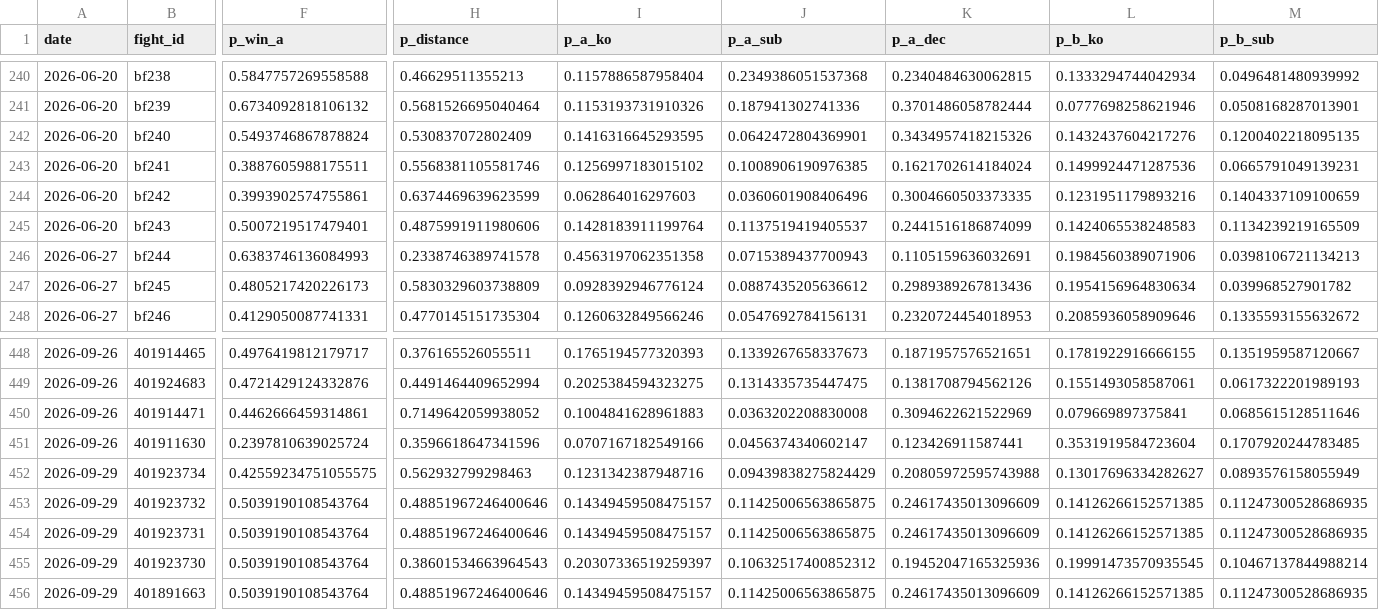
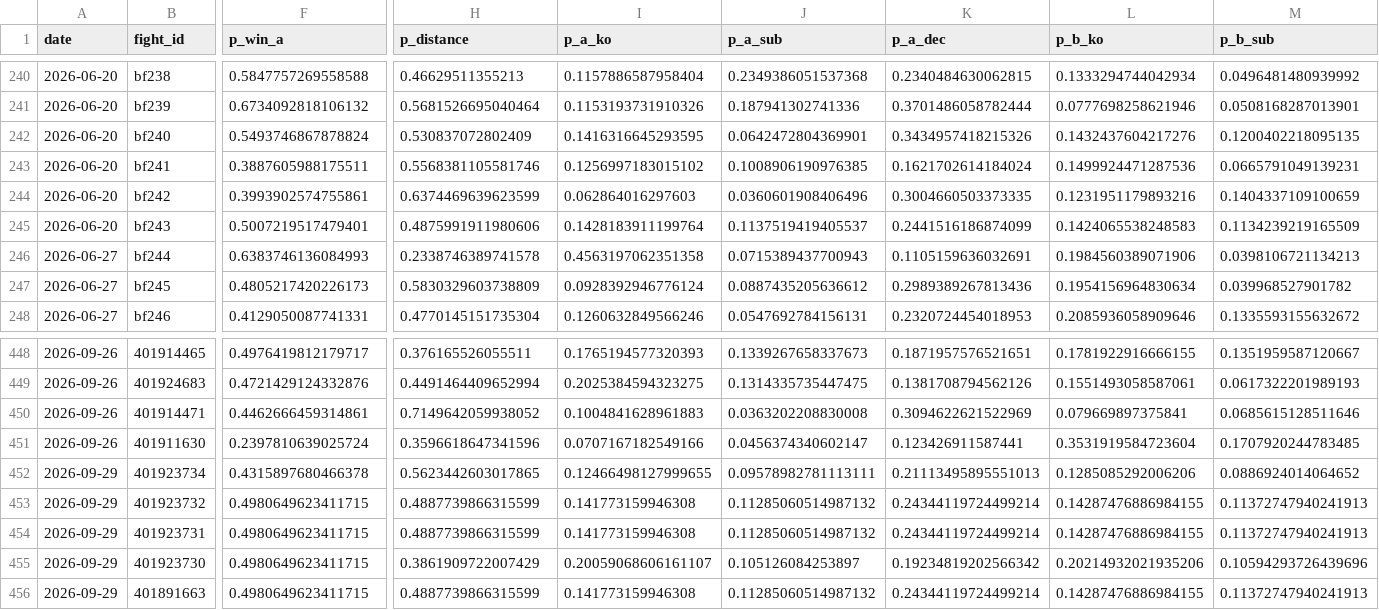
Before and after one commit to azcal/mbm-mma, a CSV file: logs/predictions.csv, drawn as a sheet; only a part is shown, gaps mark what is left out; the diff covers the shown part only; the diff names each change by its address in the sheet, - before the commit and + after, or states it on an @@ line.

```diff
--- a/logs/predictions.csv
+++ b/logs/predictions.csv
-F452 (p_win_a): 0.42559234751055575
+F452 (p_win_a): 0.4315897680466378
-H452 (p_distance): 0.562932799298463
+H452 (p_distance): 0.5623442603017865
-I452 (p_a_ko): 0.1231342387948716
+I452 (p_a_ko): 0.12466498127999655
-J452 (p_a_sub): 0.09439838275824429
+J452 (p_a_sub): 0.09578982781113111
-K452 (p_a_dec): 0.20805972595743988
+K452 (p_a_dec): 0.21113495895551013
-L452 (p_b_ko): 0.13017696334282627
+L452 (p_b_ko): 0.1285085292006206
-M452 (p_b_sub): 0.0893576158055949
+M452 (p_b_sub): 0.0886924014064652
-F453:F456 (p_win_a): 0.5039190108543764
+F453:F456 (p_win_a): 0.4980649623411715
-H453:H454 (p_distance): 0.48851967246400646
+H453:H454 (p_distance): 0.4887739866315599
-I453:I454 (p_a_ko): 0.14349459508475157
+I453:I454 (p_a_ko): 0.141773159946308
-J453:J454 (p_a_sub): 0.11425006563865875
+J453:J454 (p_a_sub): 0.11285060514987132
-K453:K454 (p_a_dec): 0.24617435013096609
+K453:K454 (p_a_dec): 0.24344119724499214
-L453:L454 (p_b_ko): 0.14126266152571385
+L453:L454 (p_b_ko): 0.14287476886984155
-M453:M454 (p_b_sub): 0.11247300528686935
+M453:M454 (p_b_sub): 0.11372747940241913
-H455 (p_distance): 0.38601534663964543
+H455 (p_distance): 0.3861909722007429
-I455 (p_a_ko): 0.20307336519259397
+I455 (p_a_ko): 0.20059068606161107
-J455 (p_a_sub): 0.10632517400852312
+J455 (p_a_sub): 0.105126084253897
-K455 (p_a_dec): 0.19452047165325936
+K455 (p_a_dec): 0.19234819202566342
-L455 (p_b_ko): 0.19991473570935545
+L455 (p_b_ko): 0.20214932021935206
-M455 (p_b_sub): 0.10467137844988214
+M455 (p_b_sub): 0.10594293726439696
-H456 (p_distance): 0.48851967246400646
+H456 (p_distance): 0.4887739866315599
-I456 (p_a_ko): 0.14349459508475157
+I456 (p_a_ko): 0.141773159946308
-J456 (p_a_sub): 0.11425006563865875
+J456 (p_a_sub): 0.11285060514987132
-K456 (p_a_dec): 0.24617435013096609
+K456 (p_a_dec): 0.24344119724499214
-L456 (p_b_ko): 0.14126266152571385
+L456 (p_b_ko): 0.14287476886984155
-M456 (p_b_sub): 0.11247300528686935
+M456 (p_b_sub): 0.11372747940241913
```
Also changed, not shown: 6 edited cells elsewhere in this file, logs/graded.csv, 2 other files.
